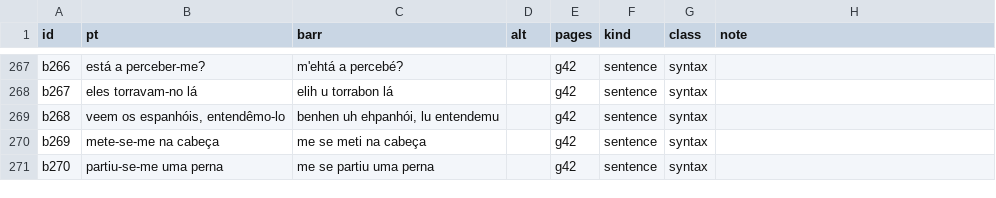
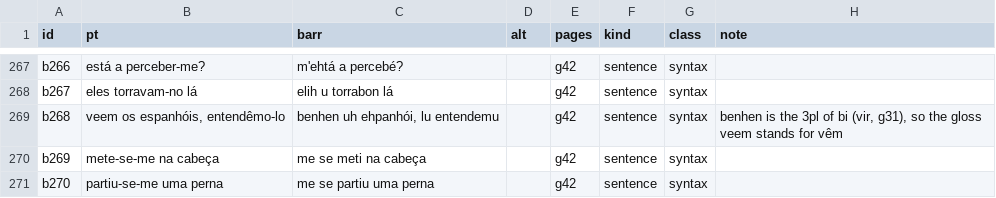
Before and after one commit to TigreGotico/pt2barranquenho, a TSV file: gold/books.tsv, drawn as a sheet; only a part is shown, gaps mark what is left out.

```diff
--- a/gold/books.tsv
+++ b/gold/books.tsv
@@ -268,3 +268,3 @@ b266	está a perceber-me?	m'ehtá a percebé?		g42	sentence	syntax
 b267	eles torravam-no lá	elih u torrabon lá		g42	sentence	syntax	
-b268	veem os espanhóis, entendêmo-lo	benhen uh ehpanhói, lu entendemu		g42	sentence	syntax	
+b268	veem os espanhóis, entendêmo-lo	benhen uh ehpanhói, lu entendemu		g42	sentence	syntax	benhen is the 3pl of bi (vir, g31), so the gloss veem stands for vêm
 b269	mete-se-me na cabeça	me se meti na cabeça		g42	sentence	syntax	
```
Also changed, not shown: rules/citations.tsv, 5 other files.
